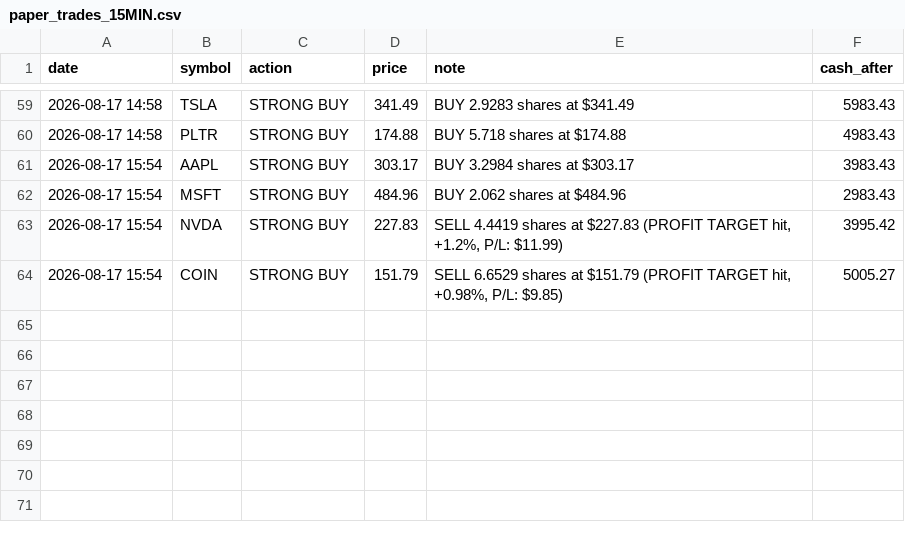
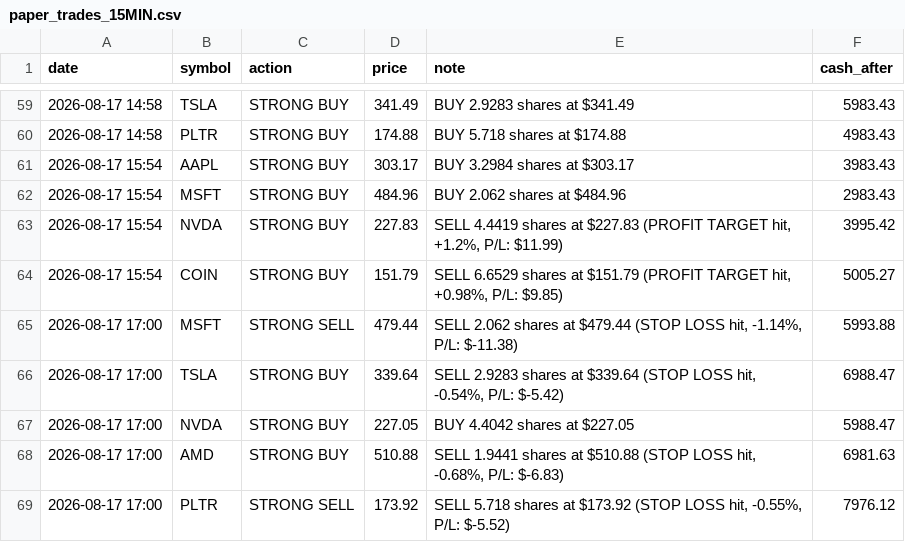
Before and after one commit to apolodario-rgb/trading-signal-app, a CSV file: paper_trades_15MIN.csv, drawn as a sheet; only a part is shown, gaps mark what is left out.

```diff
--- a/paper_trades_15MIN.csv
+++ b/paper_trades_15MIN.csv
@@ -64 +64,6 @@ date,symbol,action,price,note,cash_after
 2026-08-17 15:54,COIN,STRONG BUY,151.79,"SELL 6.6529 shares at $151.79 (PROFIT TARGET hit, +0.98%, P/L: $9.85)",5005.27
+2026-08-17 17:00,MSFT,STRONG SELL,479.44,"SELL 2.062 shares at $479.44 (STOP LOSS hit, -1.14%, P/L: $-11.38)",5993.88
+2026-08-17 17:00,TSLA,STRONG BUY,339.64,"SELL 2.9283 shares at $339.64 (STOP LOSS hit, -0.54%, P/L: $-5.42)",6988.47
+2026-08-17 17:00,NVDA,STRONG BUY,227.05,BUY 4.4042 shares at $227.05,5988.47
+2026-08-17 17:00,AMD,STRONG BUY,510.88,"SELL 1.9441 shares at $510.88 (STOP LOSS hit, -0.68%, P/L: $-6.83)",6981.63
+2026-08-17 17:00,PLTR,STRONG SELL,173.92,"SELL 5.718 shares at $173.92 (STOP LOSS hit, -0.55%, P/L: $-5.52)",7976.12
```
Also changed, not shown: portfolio_history_15MIN.csv, signal_log_15MIN.csv, 1 other file.
